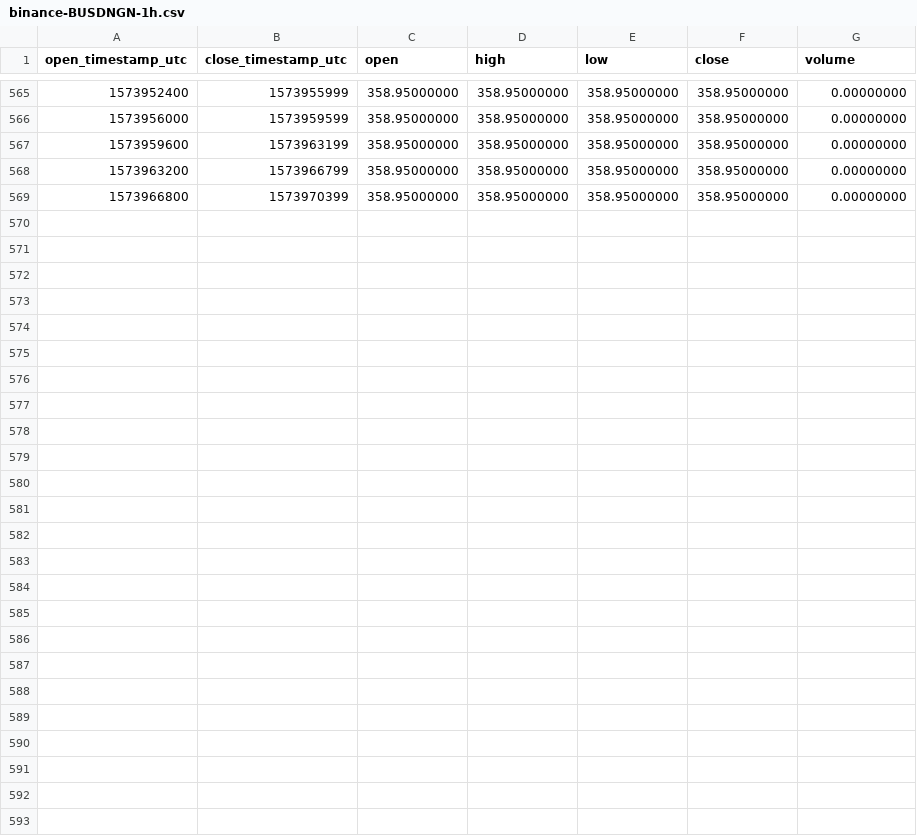
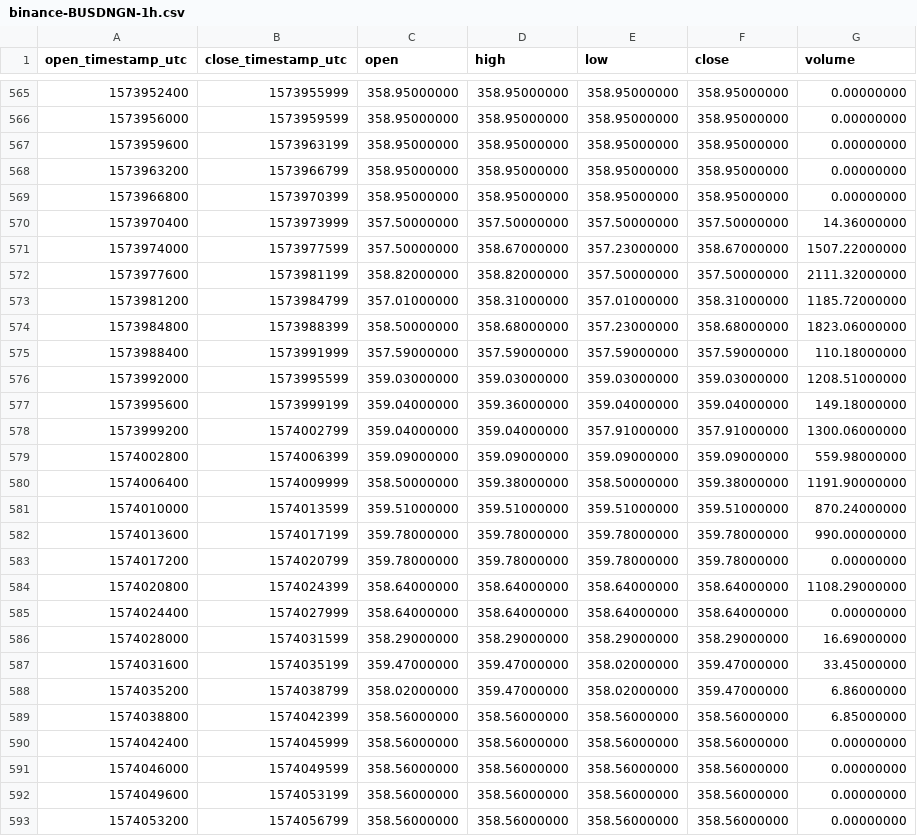
Before and after one commit to cryptobigbro/binance-BUSDNGN, a CSV file: binance-BUSDNGN-1h.csv, drawn as a sheet; only a part is shown, gaps mark what is left out; the diff names each change by its address in the sheet, - before the commit and + after, or states it on an @@ line.

Commit message:
Update OHLCV data.

```diff
--- a/binance-BUSDNGN-1h.csv
+++ b/binance-BUSDNGN-1h.csv
+row 570: 1573970400 | 1573973999 | 357.50000000 | 357.50000000 | 357.50000000 | 357.50000000 | 14.36000000
+row 571: 1573974000 | 1573977599 | 357.50000000 | 358.67000000 | 357.23000000 | 358.67000000 | 1507.22000000
+row 572: 1573977600 | 1573981199 | 358.82000000 | 358.82000000 | 357.50000000 | 357.50000000 | 2111.32000000
+row 573: 1573981200 | 1573984799 | 357.01000000 | 358.31000000 | 357.01000000 | 358.31000000 | 1185.72000000
+row 574: 1573984800 | 1573988399 | 358.50000000 | 358.68000000 | 357.23000000 | 358.68000000 | 1823.06000000
+row 575: 1573988400 | 1573991999 | 357.59000000 | 357.59000000 | 357.59000000 | 357.59000000 | 110.18000000
+row 576: 1573992000 | 1573995599 | 359.03000000 | 359.03000000 | 359.03000000 | 359.03000000 | 1208.51000000
+row 577: 1573995600 | 1573999199 | 359.04000000 | 359.36000000 | 359.04000000 | 359.04000000 | 149.18000000
+row 578: 1573999200 | 1574002799 | 359.04000000 | 359.04000000 | 357.91000000 | 357.91000000 | 1300.06000000
+row 579: 1574002800 | 1574006399 | 359.09000000 | 359.09000000 | 359.09000000 | 359.09000000 | 559.98000000
+row 580: 1574006400 | 1574009999 | 358.50000000 | 359.38000000 | 358.50000000 | 359.38000000 | 1191.90000000
+row 581: 1574010000 | 1574013599 | 359.51000000 | 359.51000000 | 359.51000000 | 359.51000000 | 870.24000000
+row 582: 1574013600 | 1574017199 | 359.78000000 | 359.78000000 | 359.78000000 | 359.78000000 | 990.00000000
+row 583: 1574017200 | 1574020799 | 359.78000000 | 359.78000000 | 359.78000000 | 359.78000000 | 0.00000000
+row 584: 1574020800 | 1574024399 | 358.64000000 | 358.64000000 | 358.64000000 | 358.64000000 | 1108.29000000
+row 585: 1574024400 | 1574027999 | 358.64000000 | 358.64000000 | 358.64000000 | 358.64000000 | 0.00000000
+row 586: 1574028000 | 1574031599 | 358.29000000 | 358.29000000 | 358.29000000 | 358.29000000 | 16.69000000
+row 587: 1574031600 | 1574035199 | 359.47000000 | 359.47000000 | 358.02000000 | 359.47000000 | 33.45000000
+row 588: 1574035200 | 1574038799 | 358.02000000 | 359.47000000 | 358.02000000 | 359.47000000 | 6.86000000
+row 589: 1574038800 | 1574042399 | 358.56000000 | 358.56000000 | 358.56000000 | 358.56000000 | 6.85000000
+row 590: 1574042400 | 1574045999 | 358.56000000 | 358.56000000 | 358.56000000 | 358.56000000 | 0.00000000
+row 591: 1574046000 | 1574049599 | 358.56000000 | 358.56000000 | 358.56000000 | 358.56000000 | 0.00000000
+row 592: 1574049600 | 1574053199 | 358.56000000 | 358.56000000 | 358.56000000 | 358.56000000 | 0.00000000
+row 593: 1574053200 | 1574056799 | 358.56000000 | 358.56000000 | 358.56000000 | 358.56000000 | 0.00000000
```
Also changed, not shown: binance-BUSDNGN-1d.csv, 1 other file.
